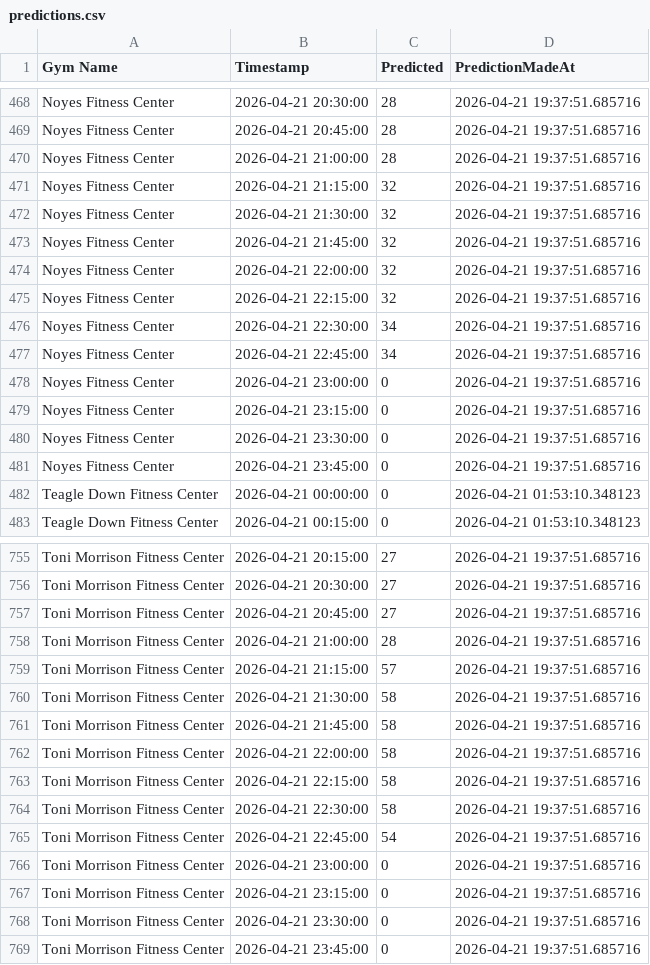
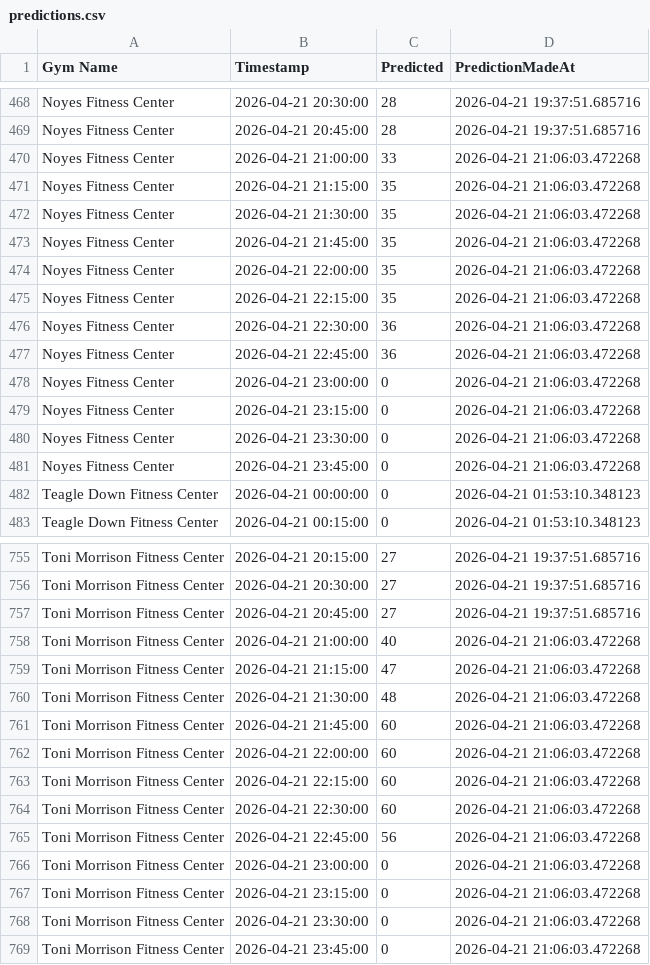
Before and after one commit to zainbilalh/cornell-gym-predictions, a CSV file: predictions.csv, drawn as a sheet; only a part is shown, gaps mark what is left out; the diff covers the shown part only.

```diff
--- a/predictions.csv
+++ b/predictions.csv
@@ -469,14 +469,14 @@ Noyes Fitness Center,2026-04-21 20:30:00,28,2026-04-21 19:37:51.685716
 Noyes Fitness Center,2026-04-21 20:45:00,28,2026-04-21 19:37:51.685716
-Noyes Fitness Center,2026-04-21 21:00:00,28,2026-04-21 19:37:51.685716
-Noyes Fitness Center,2026-04-21 21:15:00,32,2026-04-21 19:37:51.685716
-Noyes Fitness Center,2026-04-21 21:30:00,32,2026-04-21 19:37:51.685716
-Noyes Fitness Center,2026-04-21 21:45:00,32,2026-04-21 19:37:51.685716
-Noyes Fitness Center,2026-04-21 22:00:00,32,2026-04-21 19:37:51.685716
-Noyes Fitness Center,2026-04-21 22:15:00,32,2026-04-21 19:37:51.685716
-Noyes Fitness Center,2026-04-21 22:30:00,34,2026-04-21 19:37:51.685716
-Noyes Fitness Center,2026-04-21 22:45:00,34,2026-04-21 19:37:51.685716
-Noyes Fitness Center,2026-04-21 23:00:00,0,2026-04-21 19:37:51.685716
-Noyes Fitness Center,2026-04-21 23:15:00,0,2026-04-21 19:37:51.685716
-Noyes Fitness Center,2026-04-21 23:30:00,0,2026-04-21 19:37:51.685716
-Noyes Fitness Center,2026-04-21 23:45:00,0,2026-04-21 19:37:51.685716
+Noyes Fitness Center,2026-04-21 21:00:00,33,2026-04-21 21:06:03.472268
+Noyes Fitness Center,2026-04-21 21:15:00,35,2026-04-21 21:06:03.472268
+Noyes Fitness Center,2026-04-21 21:30:00,35,2026-04-21 21:06:03.472268
+Noyes Fitness Center,2026-04-21 21:45:00,35,2026-04-21 21:06:03.472268
+Noyes Fitness Center,2026-04-21 22:00:00,35,2026-04-21 21:06:03.472268
+Noyes Fitness Center,2026-04-21 22:15:00,35,2026-04-21 21:06:03.472268
+Noyes Fitness Center,2026-04-21 22:30:00,36,2026-04-21 21:06:03.472268
+Noyes Fitness Center,2026-04-21 22:45:00,36,2026-04-21 21:06:03.472268
+Noyes Fitness Center,2026-04-21 23:00:00,0,2026-04-21 21:06:03.472268
+Noyes Fitness Center,2026-04-21 23:15:00,0,2026-04-21 21:06:03.472268
+Noyes Fitness Center,2026-04-21 23:30:00,0,2026-04-21 21:06:03.472268
+Noyes Fitness Center,2026-04-21 23:45:00,0,2026-04-21 21:06:03.472268
 Teagle Down Fitness Center,2026-04-21 00:00:00,0,2026-04-21 01:53:10.348123
@@ -757,13 +757,13 @@ Toni Morrison Fitness Center,2026-04-21 20:30:00,27,2026-04-21 19:37:51.685716
 Toni Morrison Fitness Center,2026-04-21 20:45:00,27,2026-04-21 19:37:51.685716
-Toni Morrison Fitness Center,2026-04-21 21:00:00,28,2026-04-21 19:37:51.685716
-Toni Morrison Fitness Center,2026-04-21 21:15:00,57,2026-04-21 19:37:51.685716
-Toni Morrison Fitness Center,2026-04-21 21:30:00,58,2026-04-21 19:37:51.685716
-Toni Morrison Fitness Center,2026-04-21 21:45:00,58,2026-04-21 19:37:51.685716
-Toni Morrison Fitness Center,2026-04-21 22:00:00,58,2026-04-21 19:37:51.685716
-Toni Morrison Fitness Center,2026-04-21 22:15:00,58,2026-04-21 19:37:51.685716
-Toni Morrison Fitness Center,2026-04-21 22:30:00,58,2026-04-21 19:37:51.685716
-Toni Morrison Fitness Center,2026-04-21 22:45:00,54,2026-04-21 19:37:51.685716
-Toni Morrison Fitness Center,2026-04-21 23:00:00,0,2026-04-21 19:37:51.685716
-Toni Morrison Fitness Center,2026-04-21 23:15:00,0,2026-04-21 19:37:51.685716
-Toni Morrison Fitness Center,2026-04-21 23:30:00,0,2026-04-21 19:37:51.685716
-Toni Morrison Fitness Center,2026-04-21 23:45:00,0,2026-04-21 19:37:51.685716
+Toni Morrison Fitness Center,2026-04-21 21:00:00,40,2026-04-21 21:06:03.472268
+Toni Morrison Fitness Center,2026-04-21 21:15:00,47,2026-04-21 21:06:03.472268
+Toni Morrison Fitness Center,2026-04-21 21:30:00,48,2026-04-21 21:06:03.472268
+Toni Morrison Fitness Center,2026-04-21 21:45:00,60,2026-04-21 21:06:03.472268
+Toni Morrison Fitness Center,2026-04-21 22:00:00,60,2026-04-21 21:06:03.472268
+Toni Morrison Fitness Center,2026-04-21 22:15:00,60,2026-04-21 21:06:03.472268
+Toni Morrison Fitness Center,2026-04-21 22:30:00,60,2026-04-21 21:06:03.472268
+Toni Morrison Fitness Center,2026-04-21 22:45:00,56,2026-04-21 21:06:03.472268
+Toni Morrison Fitness Center,2026-04-21 23:00:00,0,2026-04-21 21:06:03.472268
+Toni Morrison Fitness Center,2026-04-21 23:15:00,0,2026-04-21 21:06:03.472268
+Toni Morrison Fitness Center,2026-04-21 23:30:00,0,2026-04-21 21:06:03.472268
+Toni Morrison Fitness Center,2026-04-21 23:45:00,0,2026-04-21 21:06:03.472268
```
Also changed, not shown: 78 edited cells elsewhere in this file.
